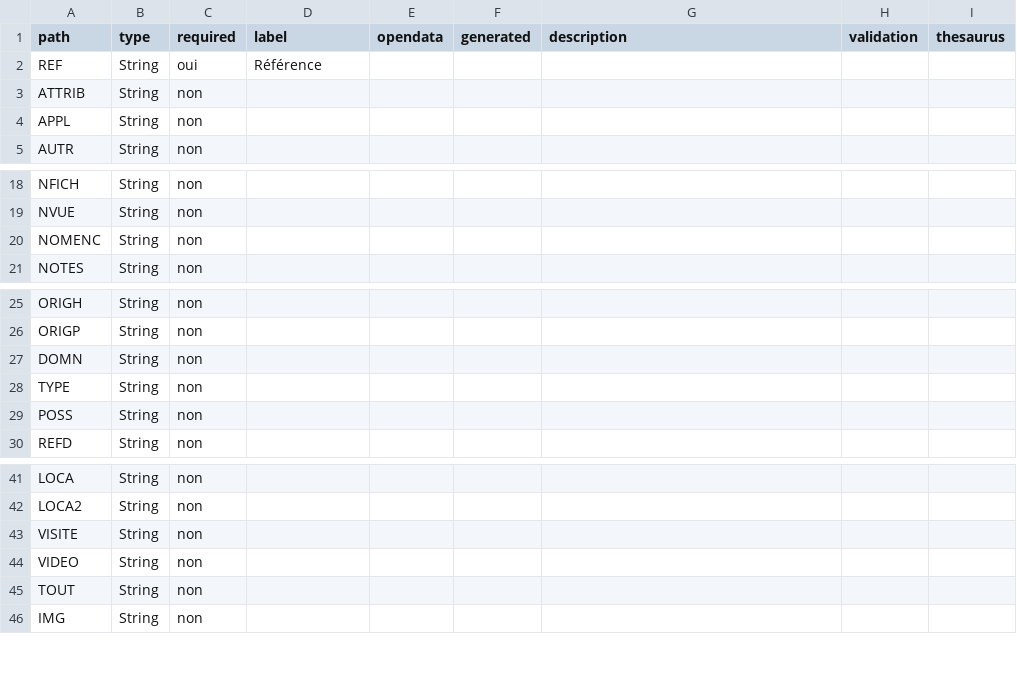
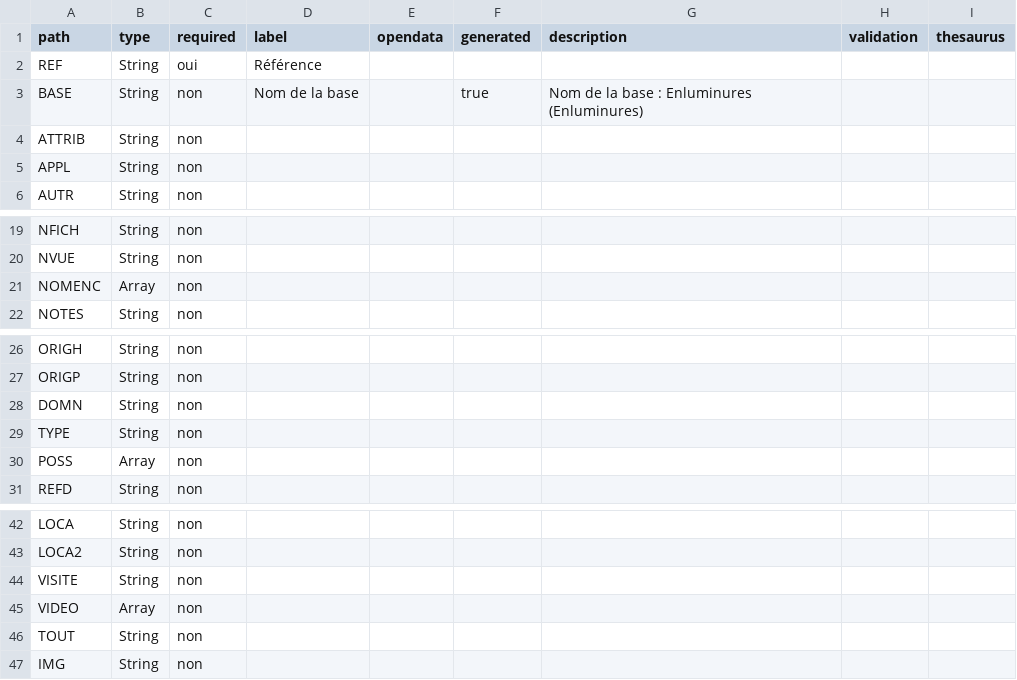
Before and after one commit to betagouv/pop, a CSV file: apps/api/csv/enluminures.csv, drawn as a sheet; only a part is shown, gaps mark what is left out.

Commit message:
enluminures

```diff
--- a/apps/api/csv/enluminures.csv
+++ b/apps/api/csv/enluminures.csv
@@ -2,2 +2,3 @@ path,type,required,label,opendata,generated,description,validation,thesaurus
 "REF","String","oui","Référence","","","","",""
+"BASE","String","non","Nom de la base","","true","Nom de la base : Enluminures (Enluminures)","",""
 "ATTRIB","String","non","","","","","",""
@@ -19,3 +20,3 @@ path,type,required,label,opendata,generated,description,validation,thesaurus
 "NVUE","String","non","","","","","",""
-"NOMENC","String","non","","","","","",""
+"NOMENC","Array","non","","","","","",""
 "NOTES","String","non","","","","","",""
@@ -28,3 +29,3 @@ path,type,required,label,opendata,generated,description,validation,thesaurus
 "TYPE","String","non","","","","","",""
-"POSS","String","non","","","","","",""
+"POSS","Array","non","","","","","",""
 "REFD","String","non","","","","","",""
@@ -43,3 +44,3 @@ path,type,required,label,opendata,generated,description,validation,thesaurus
 "VISITE","String","non","","","","","",""
-"VIDEO","String","non","","","","","",""
+"VIDEO","Array","non","","","","","",""
 "TOUT","String","non","","","","","",""
```
Also changed, not shown: 14 other files.
